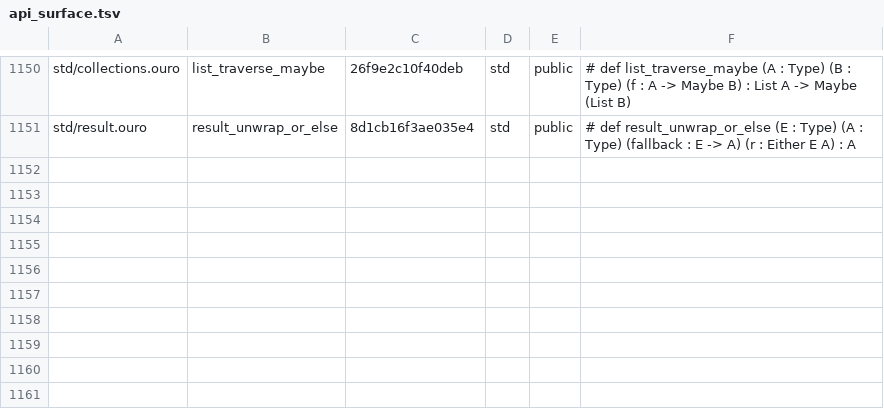
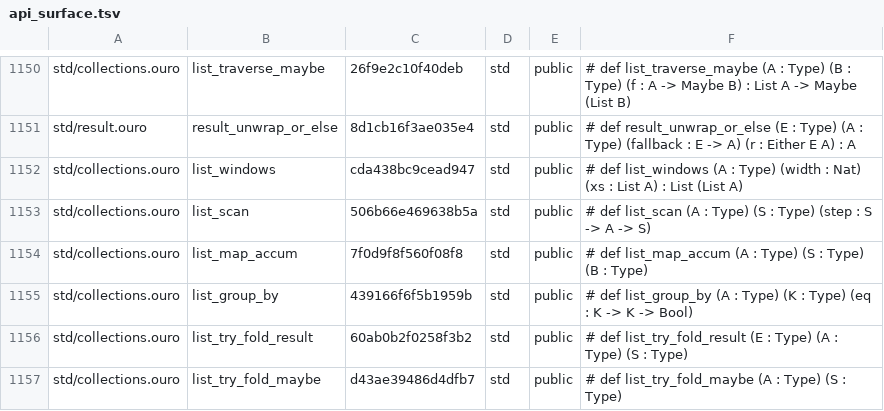
Before and after one commit to eluvane/ouro, a TSV file: quality/api_surface.tsv, drawn as a sheet; only a part is shown, gaps mark what is left out; the diff names each change by its address in the sheet, - before the commit and + after, or states it on an @@ line.

Commit message:
feat: add ordered collection traversals and state folds

```diff
--- a/quality/api_surface.tsv
+++ b/quality/api_surface.tsv
+row 1152: std/collections.ouro | list_windows | cda438bc9cead947 | std | public | # def list_windows (A : Type) (width : Nat) (xs : List A) : List (List A)
+row 1153: std/collections.ouro | list_scan | 506b66e469638b5a | std | public | # def list_scan (A : Type) (S : Type) (step : S -> A -> S)
+row 1154: std/collections.ouro | list_map_accum | 7f0d9f8f560f08f8 | std | public | # def list_map_accum (A : Type) (S : Type) (B : Type)
+row 1155: std/collections.ouro | list_group_by | 439166f6f5b1959b | std | public | # def list_group_by (A : Type) (K : Type) (eq : K -> K -> Bool)
+row 1156: std/collections.ouro | list_try_fold_result | 60ab0b2f0258f3b2 | std | public | # def list_try_fold_result (E : Type) (A : Type) (S : Type)
+row 1157: std/collections.ouro | list_try_fold_maybe | d43ae39486d4dfb7 | std | public | # def list_try_fold_maybe (A : Type) (S : Type)
```
Also changed, not shown: 4 other files.
